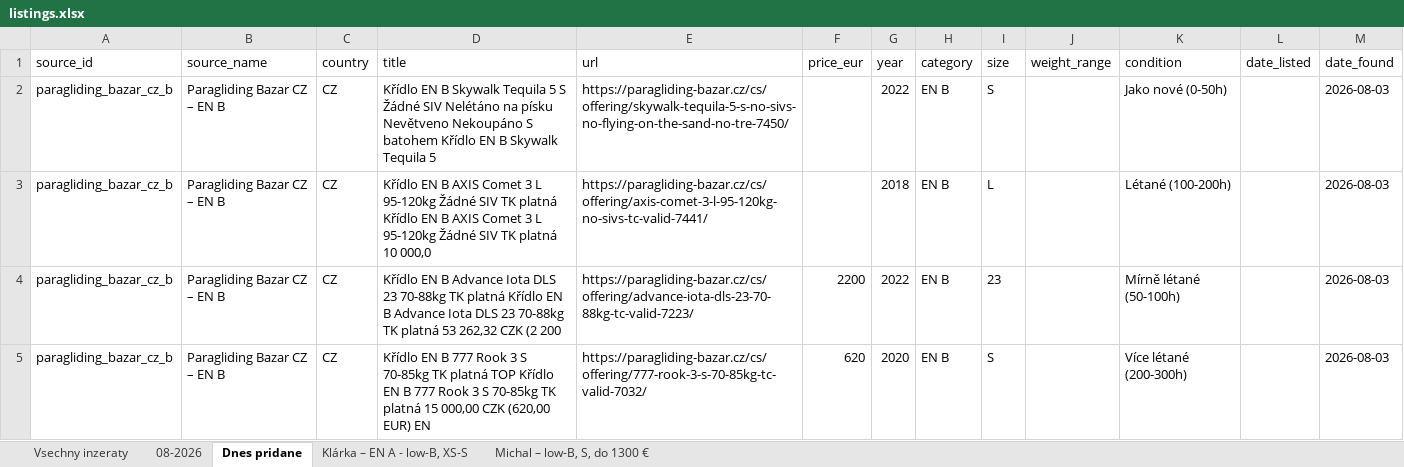
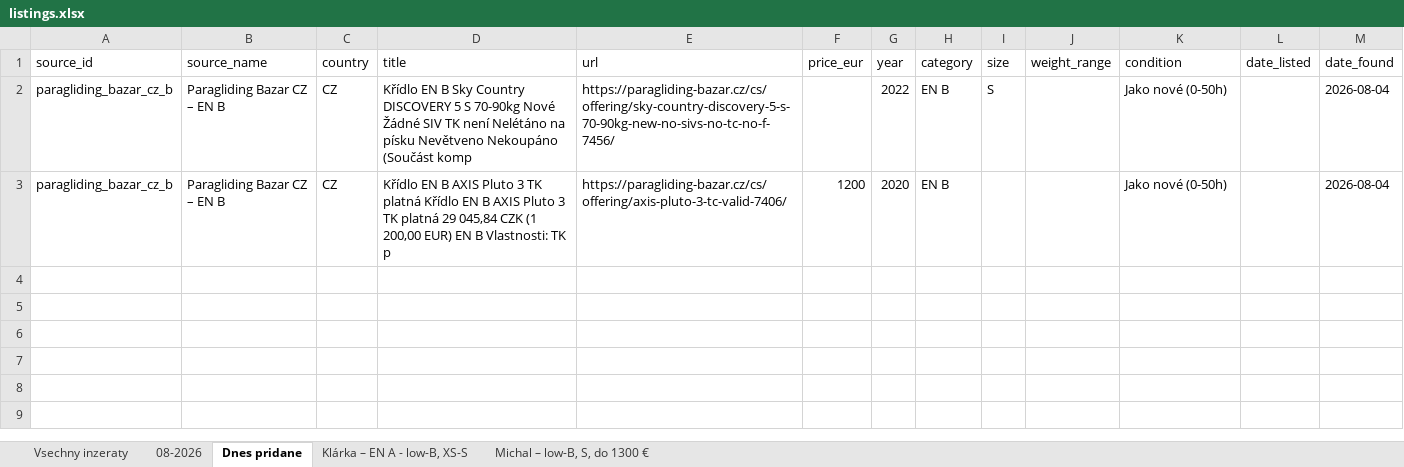
Before and after one commit to zimmema3/paragliding, an Excel workbook: data/bazar_watcher/listings.xlsx, sheet Dnes pridane, drawn as a sheet; values as stored, in another font and other column widths than the file's, no borders; removed rows and columns are numbered as before the commit, all else as after; the diff names each change by its address in the sheet, - before the commit and + after, or states it on an @@ line.

```diff
--- a/data/bazar_watcher/listings.xlsx (sheet Dnes pridane)
+++ b/data/bazar_watcher/listings.xlsx (sheet Dnes pridane)
-D2 (title): …EN B Skywalk Tequila 5 S Žádné SIV Nelétáno na písku Nevětveno Nekoupáno S batohem Křídlo EN B Skywalk Tequila 5
+D2 (title): …EN B Sky Country DISCOVERY 5 S 70-90kg Nové Žádné SIV TK není Nelétáno na písku Nevětveno Nekoupáno (Součást komp
-E2 (url): https://paragliding-bazar.cz/cs/offering/skywalk-tequila-5-s-no-sivs-no-flying-on-the-sand-no-tre-7450/
+E2 (url): https://paragliding-bazar.cz/cs/offering/sky-country-discovery-5-s-70-90kg-new-no-sivs-no-tc-no-f-7456/
-M2 (date_found): 2026-08-03
+M2 (date_found): 2026-08-04
-row 3: paragliding_bazar_cz_b | Paragliding Bazar CZ – EN B | CZ | Křídlo EN B AXIS Comet 3 L 95-120kg Žádné SIV TK platná Křídlo EN B AXIS Comet 3 L 95-120kg Žádné SIV TK platná 10 000,0 | https://paragliding-bazar.cz/cs/offering/axis-comet-3-l-95-120kg-no-sivs-tc-valid-7441/ |  | 2018 | EN B | L |  | Létané (100-200h) |  | 2026-08-03
-row 4: paragliding_bazar_cz_b | Paragliding Bazar CZ – EN B | CZ | Křídlo EN B Advance Iota DLS 23 70-88kg TK platná Křídlo EN B Advance Iota DLS 23 70-88kg TK platná 53 262,32 CZK (2 200 | https://paragliding-bazar.cz/cs/offering/advance-iota-dls-23-70-88kg-tc-valid-7223/ | 2200 | 2022 | EN B | 23 |  | Mírně létané (50-100h) |  | 2026-08-03
-D3 (title): …EN B 777 Rook 3 S 70-85kg TK platná TOP Křídlo EN B 777 Rook 3 S 70-85kg TK platná 15 000,00 CZK (620,00 EUR) EN
+D3 (title): …EN B AXIS Pluto 3 TK platná Křídlo EN B AXIS Pluto 3 TK platná 29 045,84 CZK (1 200,00 EUR) EN B Vlastnosti: TK p
-E3 (url): https://paragliding-bazar.cz/cs/offering/777-rook-3-s-70-85kg-tc-valid-7032/
+E3 (url): https://paragliding-bazar.cz/cs/offering/axis-pluto-3-tc-valid-7406/
-F3 (price_eur): 620
+F3 (price_eur): 1200
-I3 (size): S
+I3 (size): (empty)
-K3 (condition): Více létané (200-300h)
+K3 (condition): Jako nové (0-50h)
-M3 (date_found): 2026-08-03
+M3 (date_found): 2026-08-04
```
Also changed, not shown: sheet Klárka – EN A - low-B, XS-S, sheet 08-2026, sheet Vsechny inzeraty, sheet Michal – low-B, S, do 1300 €, 1 other file.
